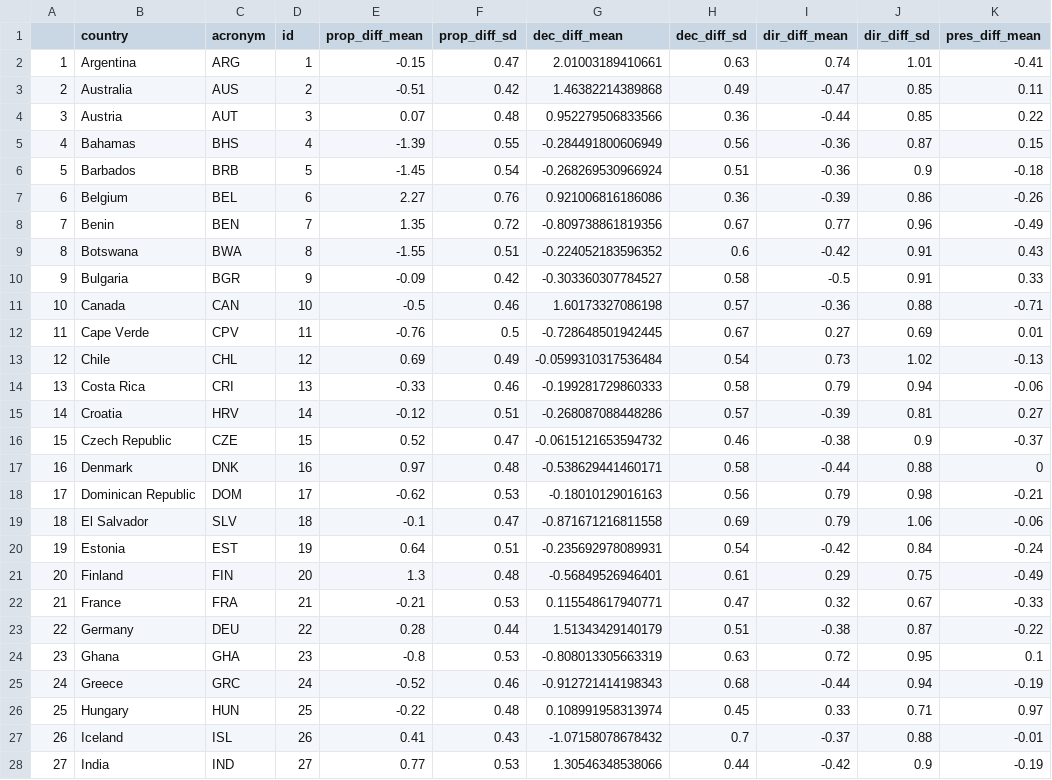
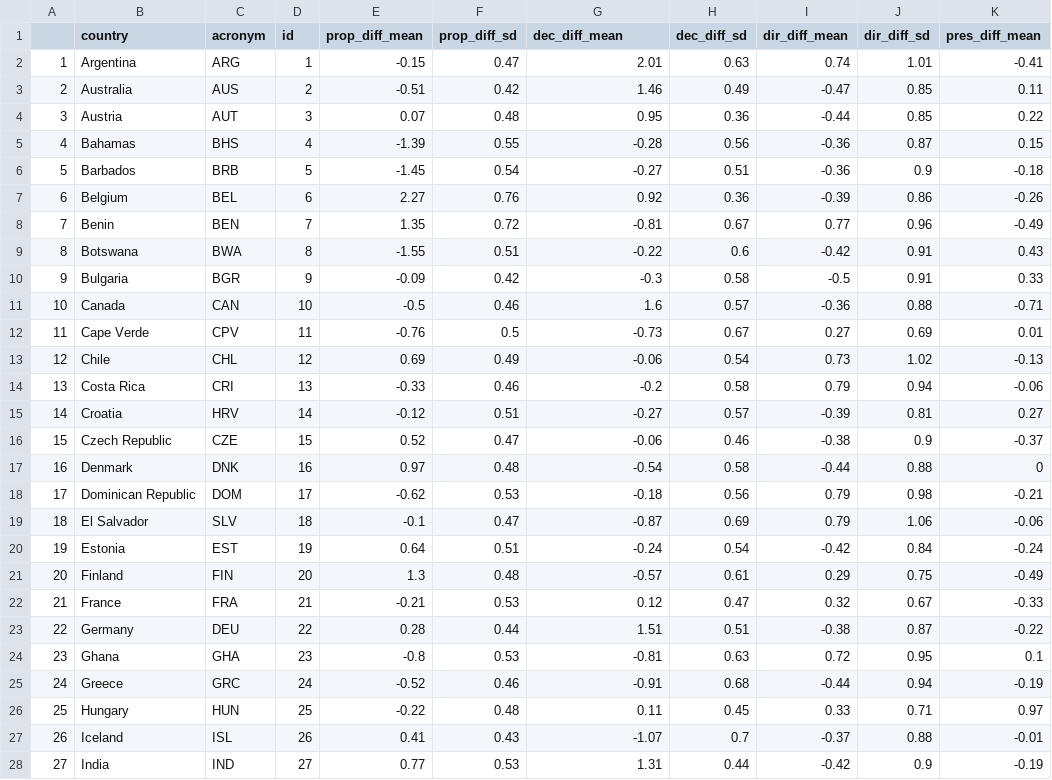
Before and after one commit to julianbernauer/powerdiffusion, a CSV file: data/DPD2018July_scores.csv, drawn as a sheet; only a part is shown; the diff covers the shown part only; the diff names each change by its address in the sheet, - before the commit and + after, or states it on an @@ line.

```diff
--- a/data/DPD2018July_scores.csv
+++ b/data/DPD2018July_scores.csv
-G2 (dec_diff_mean): 2.01003189410661
+G2 (dec_diff_mean): 2.01
-G3 (dec_diff_mean): 1.46382214389868
+G3 (dec_diff_mean): 1.46
-G4 (dec_diff_mean): 0.952279506833566
+G4 (dec_diff_mean): 0.95
-G5 (dec_diff_mean): -0.284491800606949
+G5 (dec_diff_mean): -0.28
-G6 (dec_diff_mean): -0.268269530966924
+G6 (dec_diff_mean): -0.27
-G7 (dec_diff_mean): 0.921006816186086
+G7 (dec_diff_mean): 0.92
-G8 (dec_diff_mean): -0.809738861819356
+G8 (dec_diff_mean): -0.81
-G9 (dec_diff_mean): -0.224052183596352
+G9 (dec_diff_mean): -0.22
-G10 (dec_diff_mean): -0.303360307784527
+G10 (dec_diff_mean): -0.3
-G11 (dec_diff_mean): 1.60173327086198
+G11 (dec_diff_mean): 1.6
-G12 (dec_diff_mean): -0.728648501942445
+G12 (dec_diff_mean): -0.73
-G13 (dec_diff_mean): -0.0599310317536484
+G13 (dec_diff_mean): -0.06
-G14 (dec_diff_mean): -0.199281729860333
+G14 (dec_diff_mean): -0.2
-G15 (dec_diff_mean): -0.268087088448286
+G15 (dec_diff_mean): -0.27
-G16 (dec_diff_mean): -0.0615121653594732
+G16 (dec_diff_mean): -0.06
-G17 (dec_diff_mean): -0.538629441460171
+G17 (dec_diff_mean): -0.54
-G18 (dec_diff_mean): -0.18010129016163
+G18 (dec_diff_mean): -0.18
-G19 (dec_diff_mean): -0.871671216811558
+G19 (dec_diff_mean): -0.87
-G20 (dec_diff_mean): -0.235692978089931
+G20 (dec_diff_mean): -0.24
-G21 (dec_diff_mean): -0.56849526946401
+G21 (dec_diff_mean): -0.57
-G22 (dec_diff_mean): 0.115548617940771
+G22 (dec_diff_mean): 0.12
-G23 (dec_diff_mean): 1.51343429140179
+G23 (dec_diff_mean): 1.51
-G24 (dec_diff_mean): -0.808013305663319
+G24 (dec_diff_mean): -0.81
-G25 (dec_diff_mean): -0.912721414198343
+G25 (dec_diff_mean): -0.91
-G26 (dec_diff_mean): 0.108991958313974
+G26 (dec_diff_mean): 0.11
-G27 (dec_diff_mean): -1.07158078678432
+G27 (dec_diff_mean): -1.07
-G28 (dec_diff_mean): 1.30546348538066
+G28 (dec_diff_mean): 1.31
```
Also changed, not shown: 34 edited cells elsewhere in this file, 2 other files.
